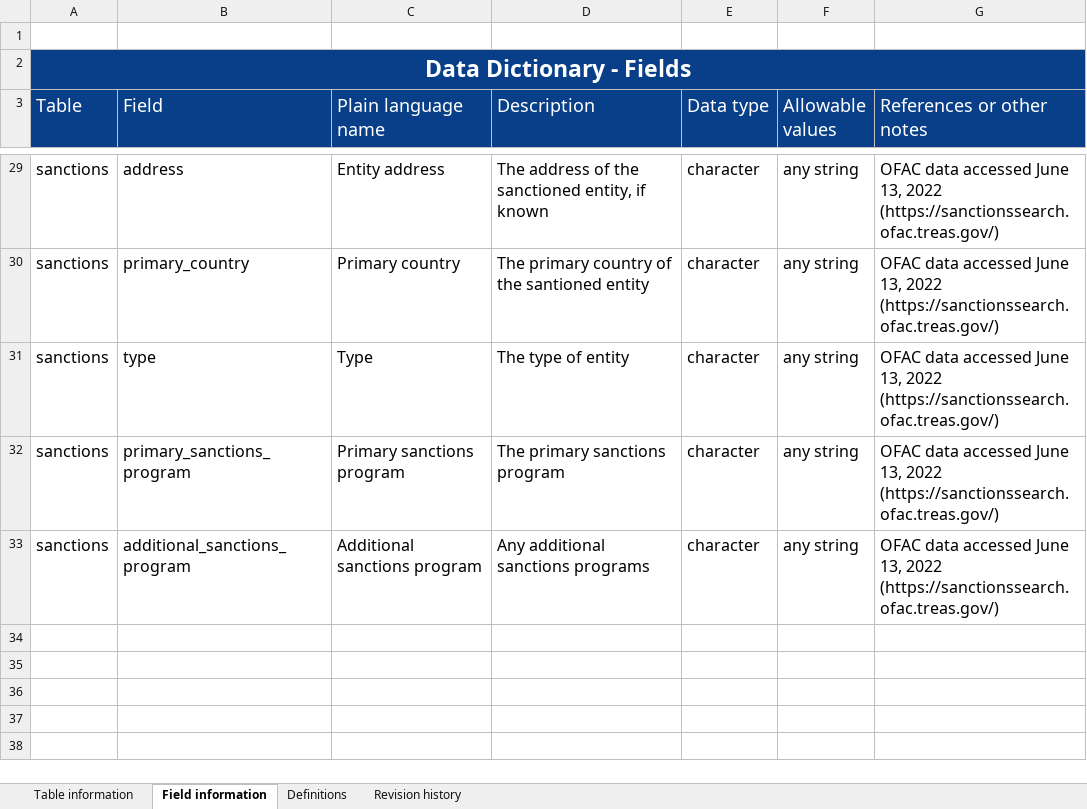
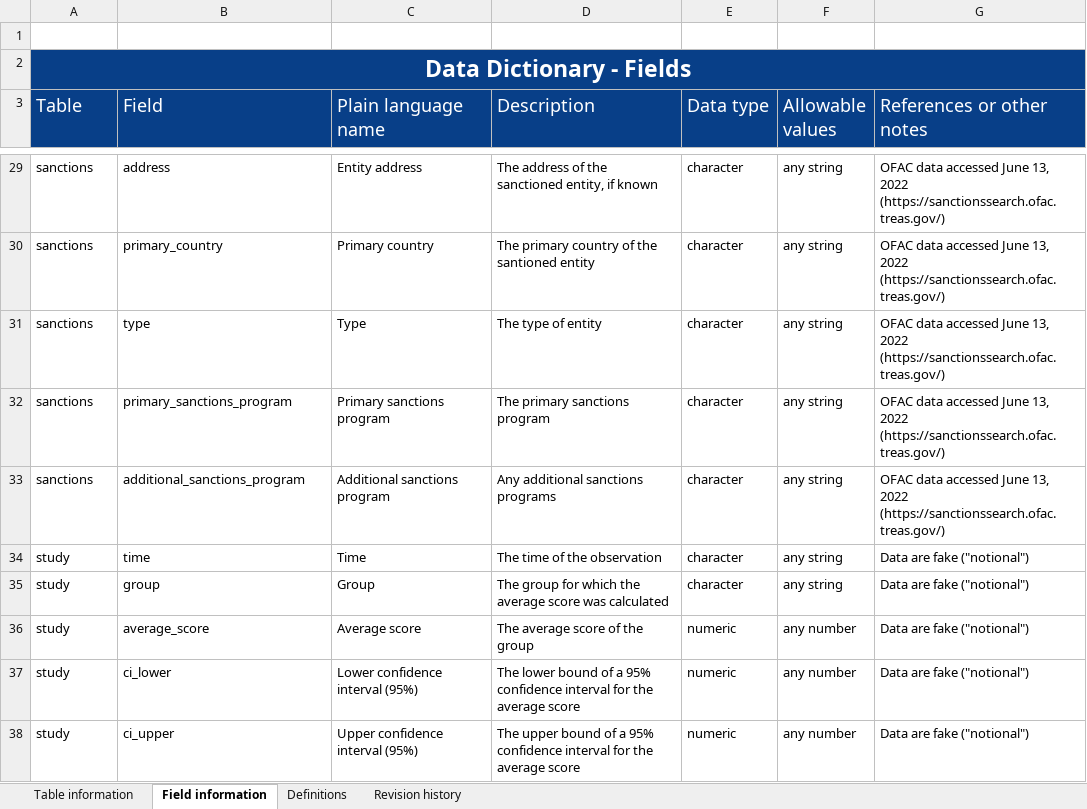
Before and after one commit to seaneff/data-science-basics-2023, an Excel workbook: day3/demo/datasets/Day 3 Data Dictionary.xlsx, sheet Field information, drawn as a sheet; only a part is shown, gaps mark what is left out; values as stored, in another font and other column widths than the file's, no borders; the diff covers the shown part only; the diff names each change by its address in the sheet, - before the commit and + after, or states it on an @@ line.

Commit message:
add new notional dataset

```diff
--- a/day3/demo/datasets/Day 3 Data Dictionary.xlsx (sheet Field information)
+++ b/day3/demo/datasets/Day 3 Data Dictionary.xlsx (sheet Field information)
@@ A29:G33 text size: smaller @@
+row 34: study | time | Time | The time of the observation | character | any string | Data are fake ("notional")
+row 35: study | group | Group | The group for which the average score was calculated | character | any string | Data are fake ("notional")
+row 36: study | average_score | Average score | The average score of the group | numeric | any number | Data are fake ("notional")
+row 37: study | ci_lower | Lower confidence interval (95%) | The lower bound of a 95% confidence interval for the average score | numeric | any number | Data are fake ("notional")
+row 38: study | ci_upper | Upper confidence interval (95%) | The upper bound of a 95% confidence interval for the average score | numeric | any number | Data are fake ("notional")
```
Also changed, not shown: cell formats elsewhere in this sheet, sheet Table information, sheet Revision history, 1 other file.
